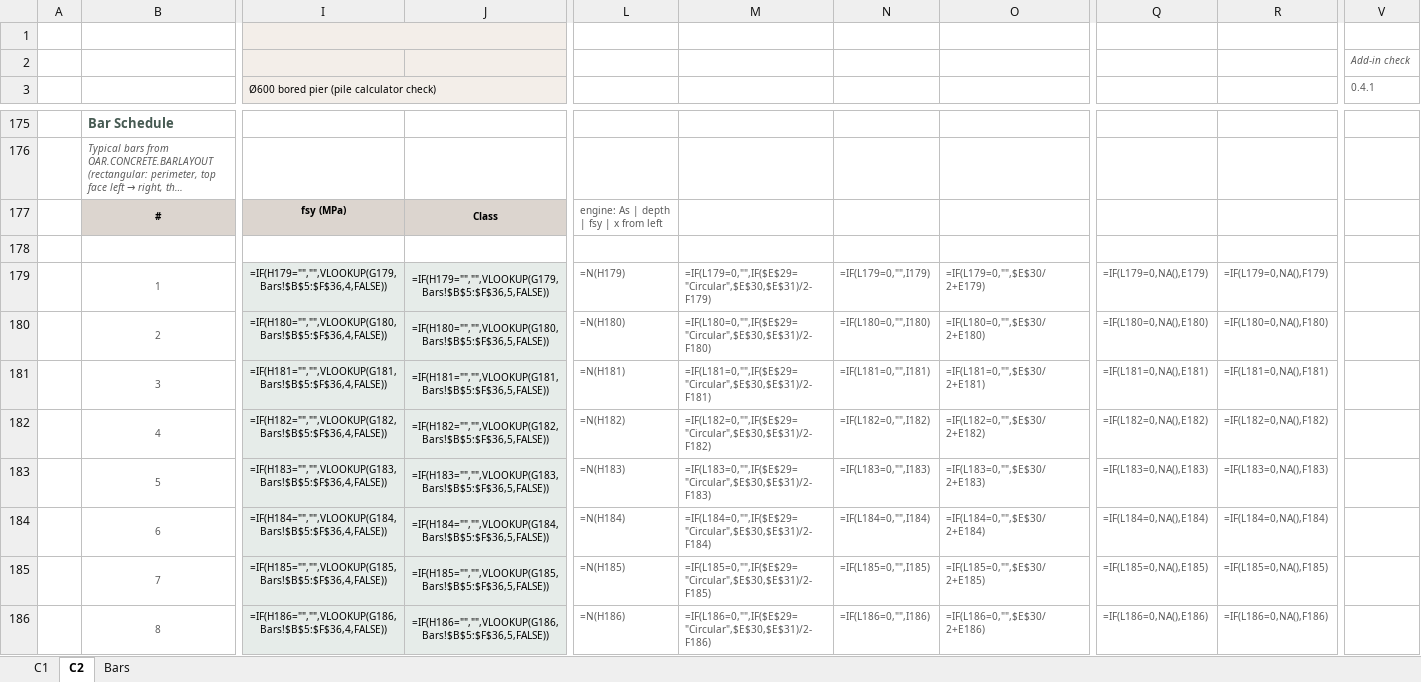
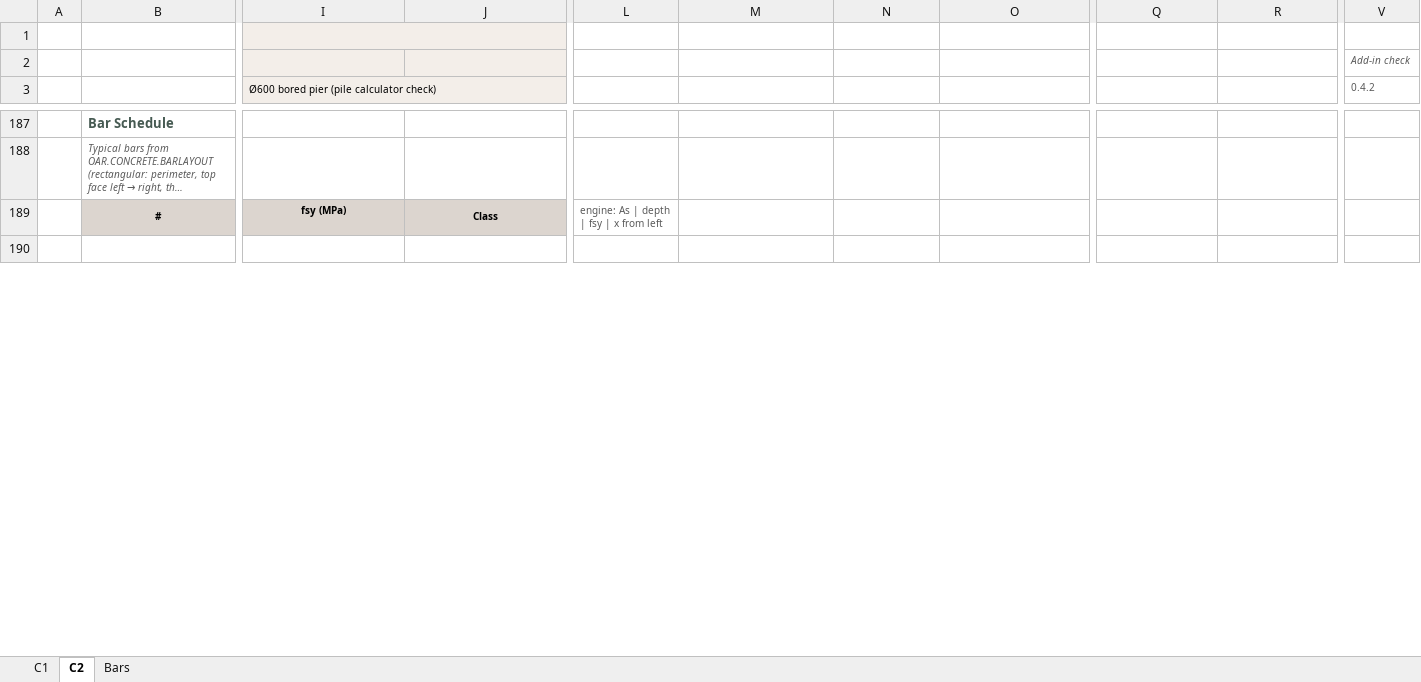
Before and after one commit to brent-oarengineers/OAR-Concrete, an Excel workbook: template/OAR - RC Column Design.xlsx, sheet C2, drawn as a sheet; only a part is shown, gaps mark what is left out; long unchanged cells end in …; values as stored, in another font and other column widths than the file's, no borders; formulas without a stored value are shown as written; charts and pictures and conditional formats not drawn; removed rows and columns are numbered as before the commit, all else as after; rows hold the shown columns only; the diff covers the shown part only; the diff names each change by its address in the sheet, - before the commit and + after, or states it on an @@ line.

```diff
--- a/template/OAR - RC Column Design.xlsx (sheet C2)
+++ b/template/OAR - RC Column Design.xlsx (sheet C2)
-V3: 0.4.1
+V3: 0.4.2
-row 179:  | 1 | =IF(H179="","",VLOOKUP(G179,Bars!$B$5:$F$36,4,FALSE)) | =IF(H179="","",VLOOKUP(G179,Bars!$B$5:$F$36,5,FALSE)) | =N(H179) | =IF(L179=0,"",IF($E$29="Circular",$E$30,$E$31)/2-F179) | =IF(L179=0,"",I179) | =IF(L179=0,"",$E$30/2+E179) | =IF(L179=0,NA(),E179) | =IF(L179=0,NA(),F179)
-row 180:  | 2 | =IF(H180="","",VLOOKUP(G180,Bars!$B$5:$F$36,4,FALSE)) | =IF(H180="","",VLOOKUP(G180,Bars!$B$5:$F$36,5,FALSE)) | =N(H180) | =IF(L180=0,"",IF($E$29="Circular",$E$30,$E$31)/2-F180) | =IF(L180=0,"",I180) | =IF(L180=0,"",$E$30/2+E180) | =IF(L180=0,NA(),E180) | =IF(L180=0,NA(),F180)
-row 181:  | 3 | =IF(H181="","",VLOOKUP(G181,Bars!$B$5:$F$36,4,FALSE)) | =IF(H181="","",VLOOKUP(G181,Bars!$B$5:$F$36,5,FALSE)) | =N(H181) | =IF(L181=0,"",IF($E$29="Circular",$E$30,$E$31)/2-F181) | =IF(L181=0,"",I181) | =IF(L181=0,"",$E$30/2+E181) | =IF(L181=0,NA(),E181) | =IF(L181=0,NA(),F181)
-row 182:  | 4 | =IF(H182="","",VLOOKUP(G182,Bars!$B$5:$F$36,4,FALSE)) | =IF(H182="","",VLOOKUP(G182,Bars!$B$5:$F$36,5,FALSE)) | =N(H182) | =IF(L182=0,"",IF($E$29="Circular",$E$30,$E$31)/2-F182) | =IF(L182=0,"",I182) | =IF(L182=0,"",$E$30/2+E182) | =IF(L182=0,NA(),E182) | =IF(L182=0,NA(),F182)
-row 183:  | 5 | =IF(H183="","",VLOOKUP(G183,Bars!$B$5:$F$36,4,FALSE)) | =IF(H183="","",VLOOKUP(G183,Bars!$B$5:$F$36,5,FALSE)) | =N(H183) | =IF(L183=0,"",IF($E$29="Circular",$E$30,$E$31)/2-F183) | =IF(L183=0,"",I183) | =IF(L183=0,"",$E$30/2+E183) | =IF(L183=0,NA(),E183) | =IF(L183=0,NA(),F183)
-row 184:  | 6 | =IF(H184="","",VLOOKUP(G184,Bars!$B$5:$F$36,4,FALSE)) | =IF(H184="","",VLOOKUP(G184,Bars!$B$5:$F$36,5,FALSE)) | =N(H184) | =IF(L184=0,"",IF($E$29="Circular",$E$30,$E$31)/2-F184) | =IF(L184=0,"",I184) | =IF(L184=0,"",$E$30/2+E184) | =IF(L184=0,NA(),E184) | =IF(L184=0,NA(),F184)
-row 185:  | 7 | =IF(H185="","",VLOOKUP(G185,Bars!$B$5:$F$36,4,FALSE)) | =IF(H185="","",VLOOKUP(G185,Bars!$B$5:$F$36,5,FALSE)) | =N(H185) | =IF(L185=0,"",IF($E$29="Circular",$E$30,$E$31)/2-F185) | =IF(L185=0,"",I185) | =IF(L185=0,"",$E$30/2+E185) | =IF(L185=0,NA(),E185) | =IF(L185=0,NA(),F185)
-row 186:  | 8 | =IF(H186="","",VLOOKUP(G186,Bars!$B$5:$F$36,4,FALSE)) | =IF(H186="","",VLOOKUP(G186,Bars!$B$5:$F$36,5,FALSE)) | =N(H186) | =IF(L186=0,"",IF($E$29="Circular",$E$30,$E$31)/2-F186) | =IF(L186=0,"",I186) | =IF(L186=0,"",$E$30/2+E186) | =IF(L186=0,NA(),E186) | =IF(L186=0,NA(),F186)
```
Also changed, not shown: 28 added rows, 20 removed rows, 573 edited cells and merged cells elsewhere in this sheet, sheet C1, charts or pictures, template/OAR - RC Flexural Design.xlsx, 8 other files.
